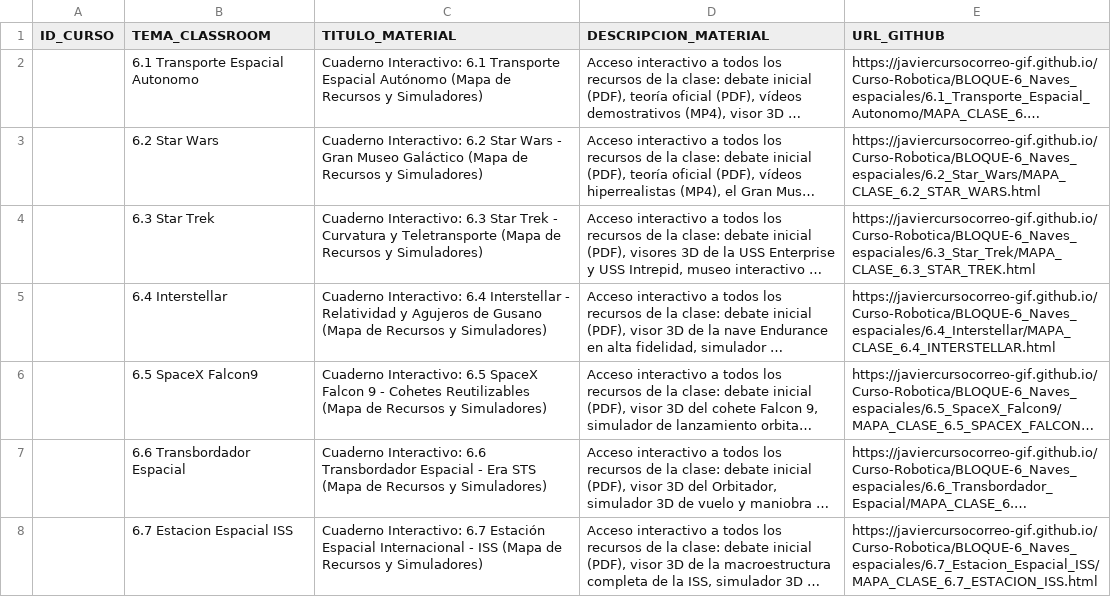
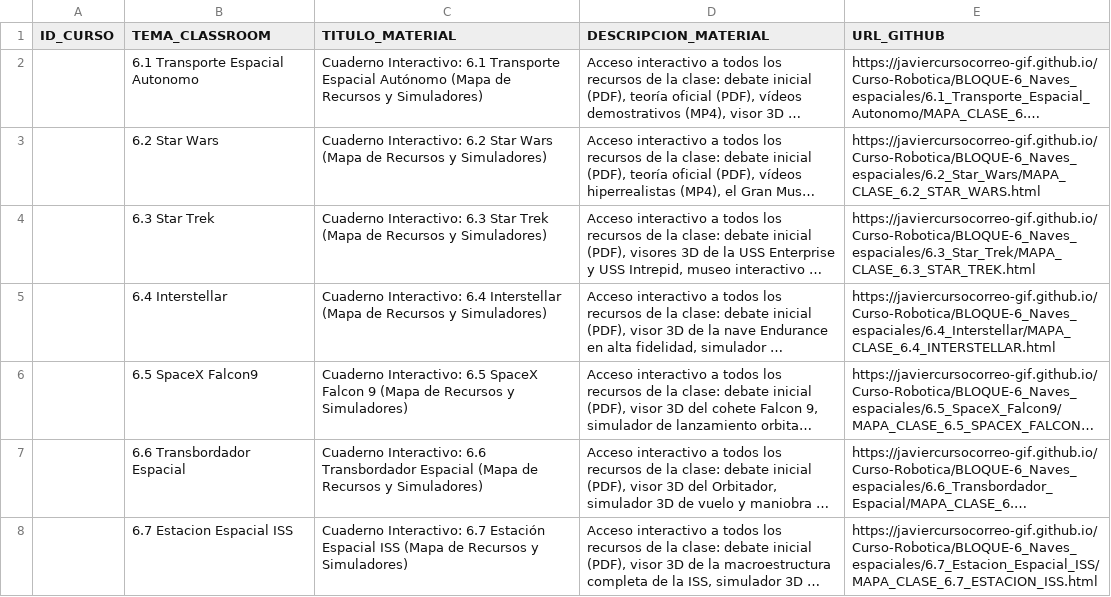
Before and after one commit to javiercursocorreo-gif/Curso-Robotica, a CSV file: PANELES_CSV/6.PANEL_B6.csv, drawn as a sheet; long unchanged cells end in …; the diff names each change by its address in the sheet, - before the commit and + after, or states it on an @@ line.

Commit message:
Estandarizar titulos de menus de Bloque 6 a nombres directos y concisos sin frases largas

```diff
--- a/PANELES_CSV/6.PANEL_B6.csv
+++ b/PANELES_CSV/6.PANEL_B6.csv
-C3 (TITULO_MATERIAL): …Star Wars - Gran Museo Galáctico (Mapa de…
+C3 (TITULO_MATERIAL): …Star Wars (Mapa de…
-C4 (TITULO_MATERIAL): …Star Trek - Curvatura y Teletransporte (Mapa de…
+C4 (TITULO_MATERIAL): …Star Trek (Mapa de…
-C5 (TITULO_MATERIAL): …6.4 Interstellar - Relatividad y Agujeros de Gusano (Mapa de…
+C5 (TITULO_MATERIAL): …6.4 Interstellar (Mapa de…
-C6 (TITULO_MATERIAL): …Falcon 9 - Cohetes Reutilizables (Mapa de…
+C6 (TITULO_MATERIAL): …Falcon 9 (Mapa de…
-C7 (TITULO_MATERIAL): …Transbordador Espacial - Era STS (Mapa de…
+C7 (TITULO_MATERIAL): …Transbordador Espacial (Mapa de…
-C8 (TITULO_MATERIAL): …Estación Espacial Internacional - ISS (Mapa…
+C8 (TITULO_MATERIAL): …Estación Espacial ISS (Mapa…
```
Also changed, not shown: 5 other files.
